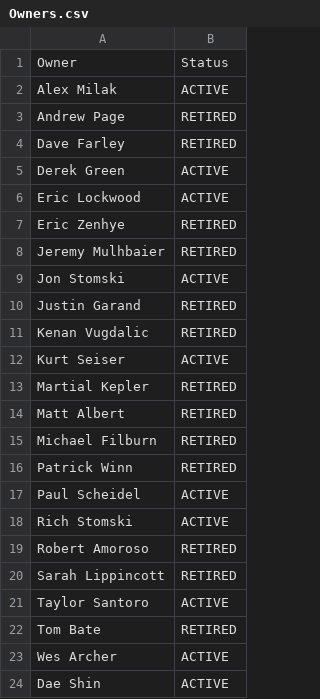
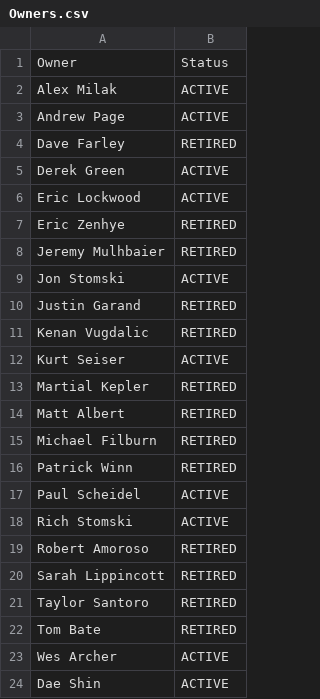
Before and after one commit to sprodigy/extreme-pigskin, a CSV file: data/Owners.csv, drawn as a sheet; the diff names each change by its address in the sheet, - before the commit and + after, or states it on an @@ line.

Commit message:
Tobes inactive and Andy back to Actives

```diff
--- a/data/Owners.csv
+++ b/data/Owners.csv
-B3: RETIRED
+B3: ACTIVE
-B21: ACTIVE
+B21: RETIRED
```
Also changed, not shown: 1 other file.
